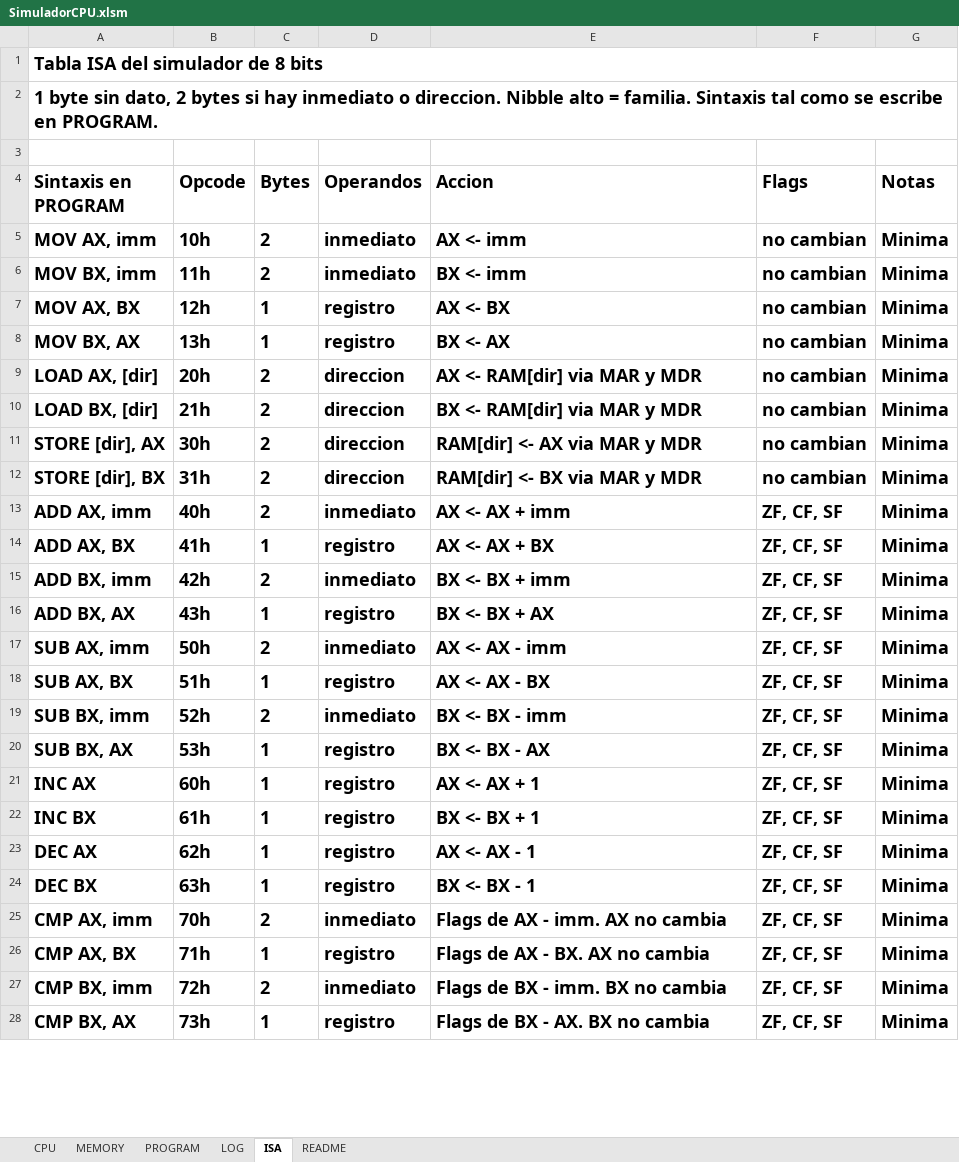
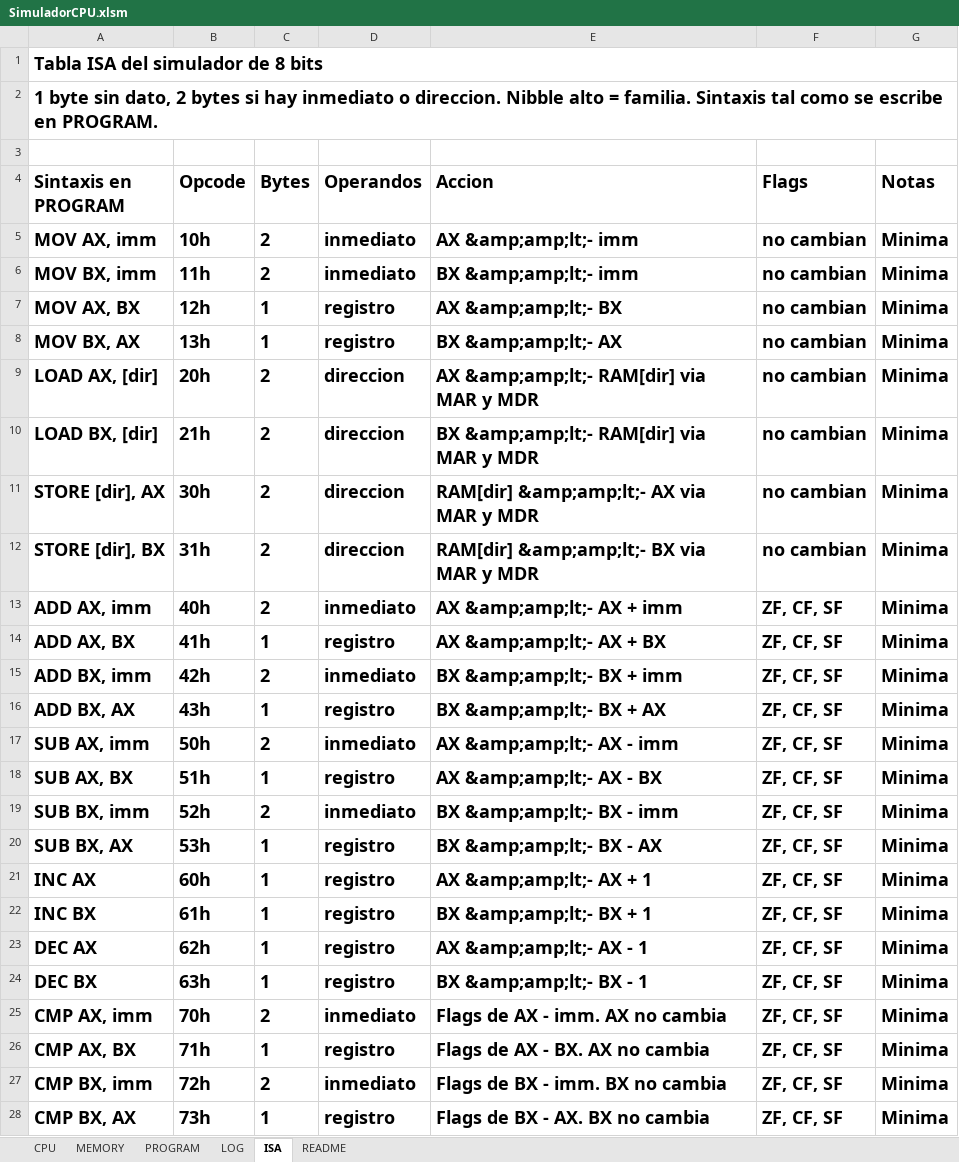
Before and after one commit to AHS-Hernandez/parcial1-SIS131, an Excel workbook: SimuladorCPU.xlsm, sheet ISA, drawn as a sheet; only a part is shown; values as stored, in another font and other column widths than the file's, no borders; the diff covers the shown part only; the diff names each change by its address in the sheet, - before the commit and + after, or states it on an @@ line.

```diff
--- a/SimuladorCPU.xlsm (sheet ISA)
+++ b/SimuladorCPU.xlsm (sheet ISA)
-E5 (Accion): AX <- imm
+E5 (Accion): AX &amp;amp;lt;- imm
-E6 (Accion): BX <- imm
+E6 (Accion): BX &amp;amp;lt;- imm
-E7 (Accion): AX <- BX
+E7 (Accion): AX &amp;amp;lt;- BX
-E8 (Accion): BX <- AX
+E8 (Accion): BX &amp;amp;lt;- AX
-E9 (Accion): AX <- RAM[dir] via MAR y MDR
+E9 (Accion): AX &amp;amp;lt;- RAM[dir] via MAR y MDR
-E10 (Accion): BX <- RAM[dir] via MAR y MDR
+E10 (Accion): BX &amp;amp;lt;- RAM[dir] via MAR y MDR
-E11 (Accion): RAM[dir] <- AX via MAR y MDR
+E11 (Accion): RAM[dir] &amp;amp;lt;- AX via MAR y MDR
-E12 (Accion): RAM[dir] <- BX via MAR y MDR
+E12 (Accion): RAM[dir] &amp;amp;lt;- BX via MAR y MDR
-E13 (Accion): AX <- AX + imm
+E13 (Accion): AX &amp;amp;lt;- AX + imm
-E14 (Accion): AX <- AX + BX
+E14 (Accion): AX &amp;amp;lt;- AX + BX
-E15 (Accion): BX <- BX + imm
+E15 (Accion): BX &amp;amp;lt;- BX + imm
-E16 (Accion): BX <- BX + AX
+E16 (Accion): BX &amp;amp;lt;- BX + AX
-E17 (Accion): AX <- AX - imm
+E17 (Accion): AX &amp;amp;lt;- AX - imm
-E18 (Accion): AX <- AX - BX
+E18 (Accion): AX &amp;amp;lt;- AX - BX
-E19 (Accion): BX <- BX - imm
+E19 (Accion): BX &amp;amp;lt;- BX - imm
-E20 (Accion): BX <- BX - AX
+E20 (Accion): BX &amp;amp;lt;- BX - AX
-E21 (Accion): AX <- AX + 1
+E21 (Accion): AX &amp;amp;lt;- AX + 1
-E22 (Accion): BX <- BX + 1
+E22 (Accion): BX &amp;amp;lt;- BX + 1
-E23 (Accion): AX <- AX - 1
+E23 (Accion): AX &amp;amp;lt;- AX - 1
-E24 (Accion): BX <- BX - 1
+E24 (Accion): BX &amp;amp;lt;- BX - 1
```
Also changed, not shown: 11 edited cells elsewhere in this sheet, sheet PROGRAM, sheet CPU, sheet MEMORY, sheet README, 2 other files.
